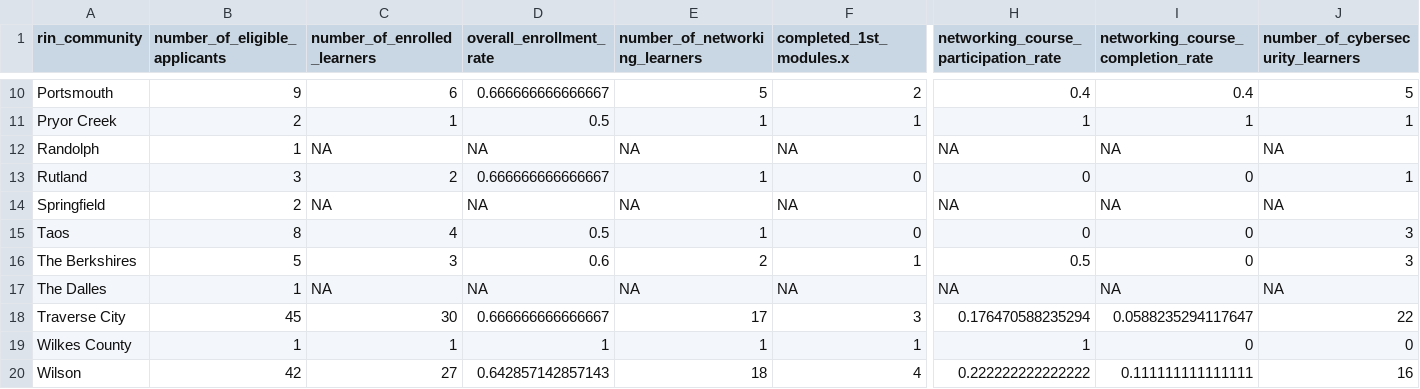
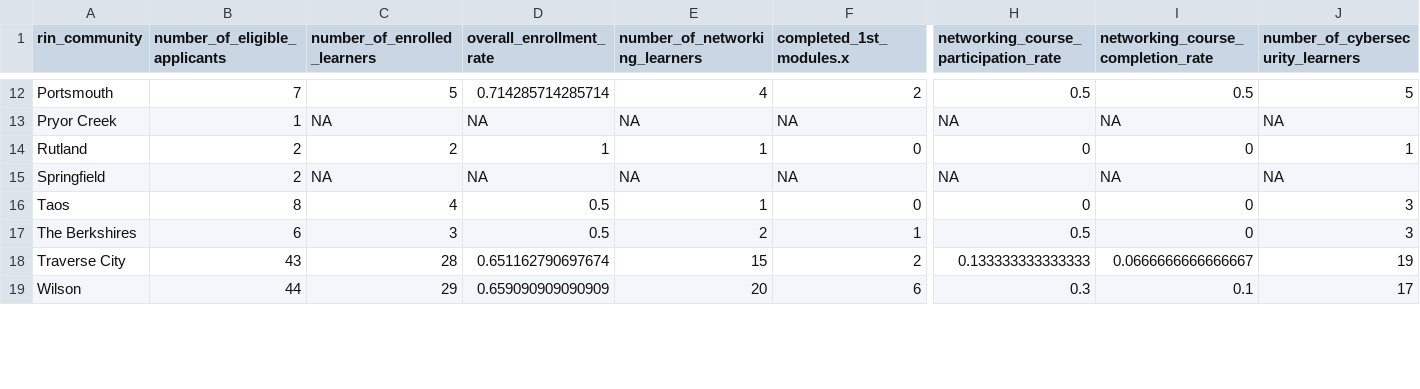
Before and after one commit to ruralinnovation/cori.data.rin, a CSV file: docs/cisco/downloads/rin_community_applicant_learner_summary_as_of_2024_10_01.csv, drawn as a sheet; only a part is shown, gaps mark what is left out; removed rows and columns are numbered as before the commit, all else as after; rows hold the shown columns only; the diff covers the shown part only; the diff names each change by its address in the sheet, - before the commit and + after, or states it on an @@ line.

```diff
--- a/docs/cisco/downloads/rin_community_applicant_learner_summary_as_of_2024_10_01.csv
+++ b/docs/cisco/downloads/rin_community_applicant_learner_summary_as_of_2024_10_01.csv
-B12 (number_of_eligible_applicants): 9
+B12 (number_of_eligible_applicants): 7
-C12 (number_of_enrolled_learners): 6
+C12 (number_of_enrolled_learners): 5
-D12 (overall_enrollment_rate): 0.666666666666667
+D12 (overall_enrollment_rate): 0.714285714285714
-E12 (number_of_networking_learners): 5
+E12 (number_of_networking_learners): 4
-H12: 0.4
+H12: 0.5
-I12: 0.4
+I12: 0.5
-row 11: Pryor Creek | 2 | 1 | 0.5 | 1 | 1 | 1 | 1 | 1
-A13 (rin_community): Randolph
+A13 (rin_community): Pryor Creek
-B14 (number_of_eligible_applicants): 3
+B14 (number_of_eligible_applicants): 2
-D14 (overall_enrollment_rate): 0.666666666666667
+D14 (overall_enrollment_rate): 1
-B17 (number_of_eligible_applicants): 5
+B17 (number_of_eligible_applicants): 6
-D17 (overall_enrollment_rate): 0.6
+D17 (overall_enrollment_rate): 0.5
-row 17: The Dalles | 1 | NA | NA | NA | NA | NA | NA | NA
-B18 (number_of_eligible_applicants): 45
+B18 (number_of_eligible_applicants): 43
-C18 (number_of_enrolled_learners): 30
+C18 (number_of_enrolled_learners): 28
-D18 (overall_enrollment_rate): 0.666666666666667
+D18 (overall_enrollment_rate): 0.651162790697674
-E18 (number_of_networking_learners): 17
+E18 (number_of_networking_learners): 15
-F18 (completed_1st_modules.x): 3
+F18 (completed_1st_modules.x): 2
-H18: 0.176470588235294
+H18: 0.133333333333333
-I18: 0.0588235294117647
+I18: 0.0666666666666667
-J18 (number_of_cybersecurity_learners): 22
+J18 (number_of_cybersecurity_learners): 19
-row 19: Wilkes County | 1 | 1 | 1 | 1 | 1 | 1 | 0 | 0
-B19 (number_of_eligible_applicants): 42
+B19 (number_of_eligible_applicants): 44
-C19 (number_of_enrolled_learners): 27
+C19 (number_of_enrolled_learners): 29
-D19 (overall_enrollment_rate): 0.642857142857143
+D19 (overall_enrollment_rate): 0.659090909090909
-E19 (number_of_networking_learners): 18
+E19 (number_of_networking_learners): 20
-F19 (completed_1st_modules.x): 4
+F19 (completed_1st_modules.x): 6
-H19: 0.222222222222222
+H19: 0.3
-I19: 0.111111111111111
+I19: 0.1
-J19 (number_of_cybersecurity_learners): 16
+J19 (number_of_cybersecurity_learners): 17
```
Also changed, not shown: 2 added rows and 40 edited cells elsewhere in this file, docs/cisco/downloads/learners_all_impact_vars_as_of_2024_10_01.csv, docs/cisco/downloads/learners_in_rin_communities_as_of_2024_10_01.csv, 46 other files.
